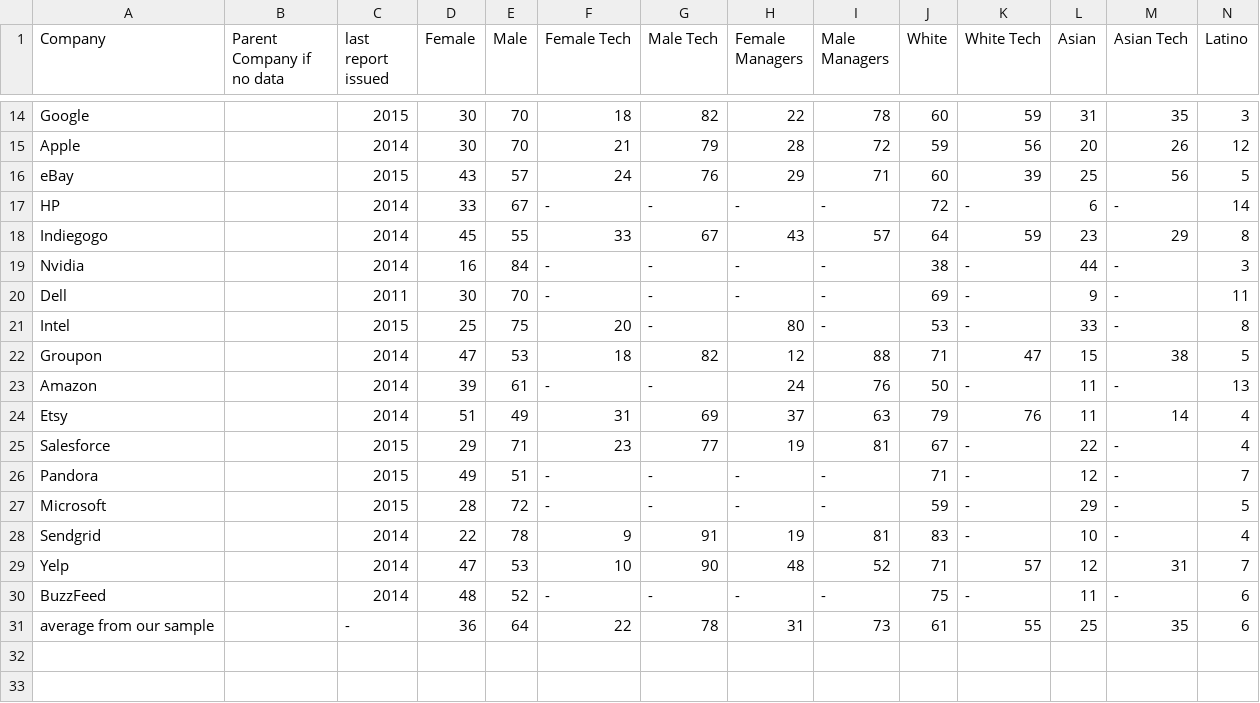
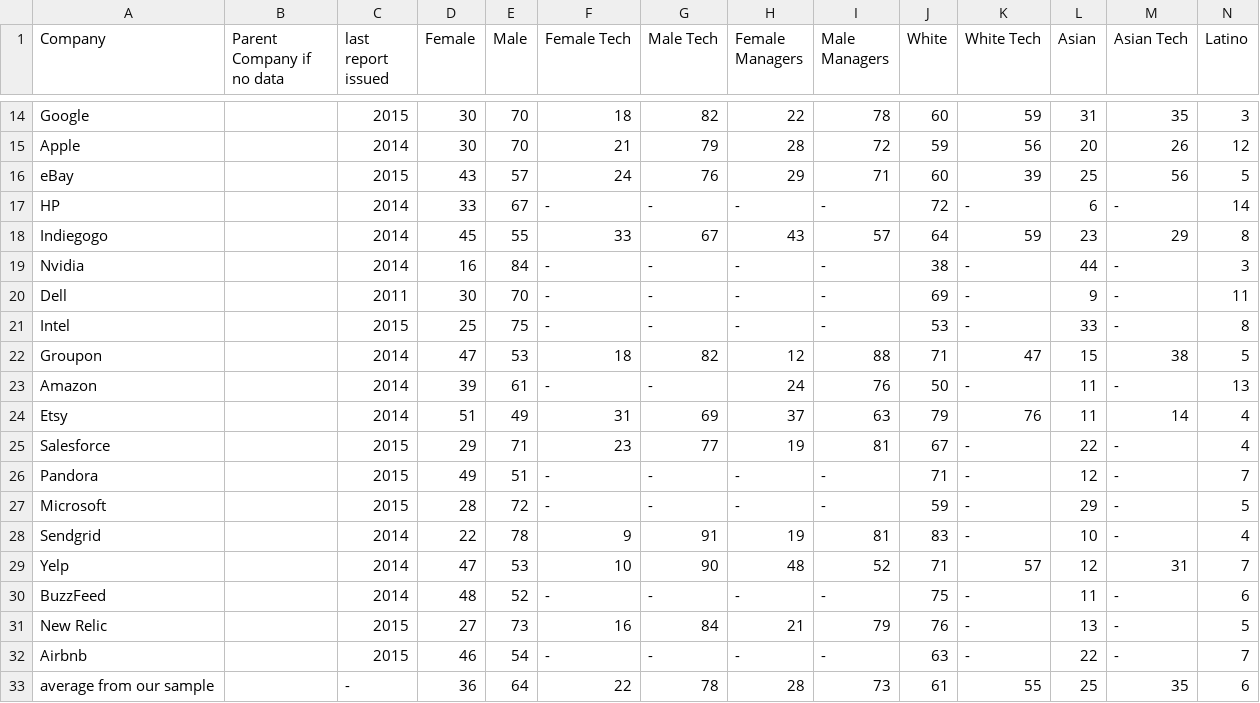
Before and after one commit to marishashodge/Project_Diversitech, a CSV file: Diversitech-Table.csv, drawn as a sheet; only a part is shown, gaps mark what is left out; addresses are those after the commit; rows hold the shown columns only; the diff names each change by its address in the sheet, - before the commit and + after, or states it on an @@ line.

Commit message:
Adjusted company page

```diff
--- a/Diversitech-Table.csv
+++ b/Diversitech-Table.csv
-F21 (Female Tech): 20
+F21 (Female Tech): -
-H21 (Female Managers): 80
+H21 (Female Managers): -
+row 31: New Relic |  | 2015 | 27 | 73 | 16 | 84 | 21 | 79 | 76 | - | 13 | - | 5
+row 32: Airbnb |  | 2015 | 46 | 54 | - | - | - | - | 63 | - | 22 | - | 7
-H33 (Female Managers): 31
+H33 (Female Managers): 28
```
Also changed, not shown: 4 other files.
